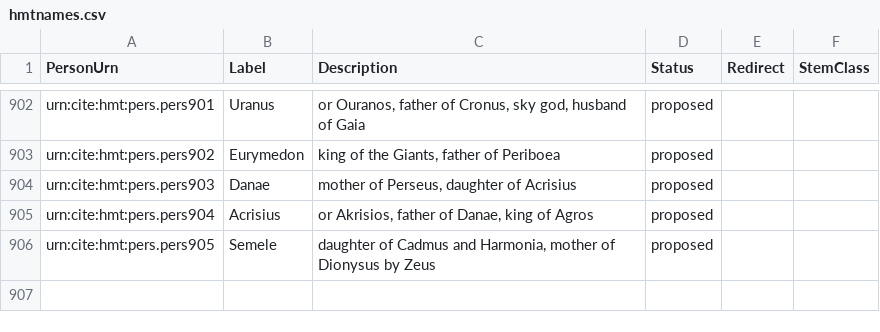
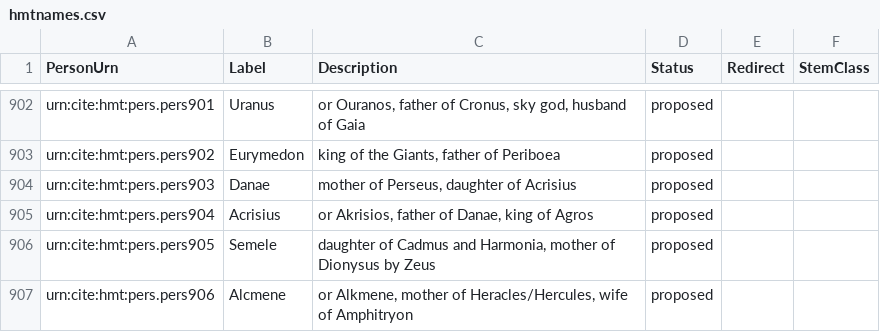
Before and after one commit to homermultitext/hmt-authlists, a CSV file: data/hmtnames.csv, drawn as a sheet; only a part is shown, gaps mark what is left out; the diff names each change by its address in the sheet, - before the commit and + after, or states it on an @@ line.

Commit message:
Update hmtnames.csv
added Alcmene

```diff
--- a/data/hmtnames.csv
+++ b/data/hmtnames.csv
+row 907: urn:cite:hmt:pers.pers906 | Alcmene | or Alkmene, mother of Heracles/Hercules, wife of Amphitryon | proposed
```
